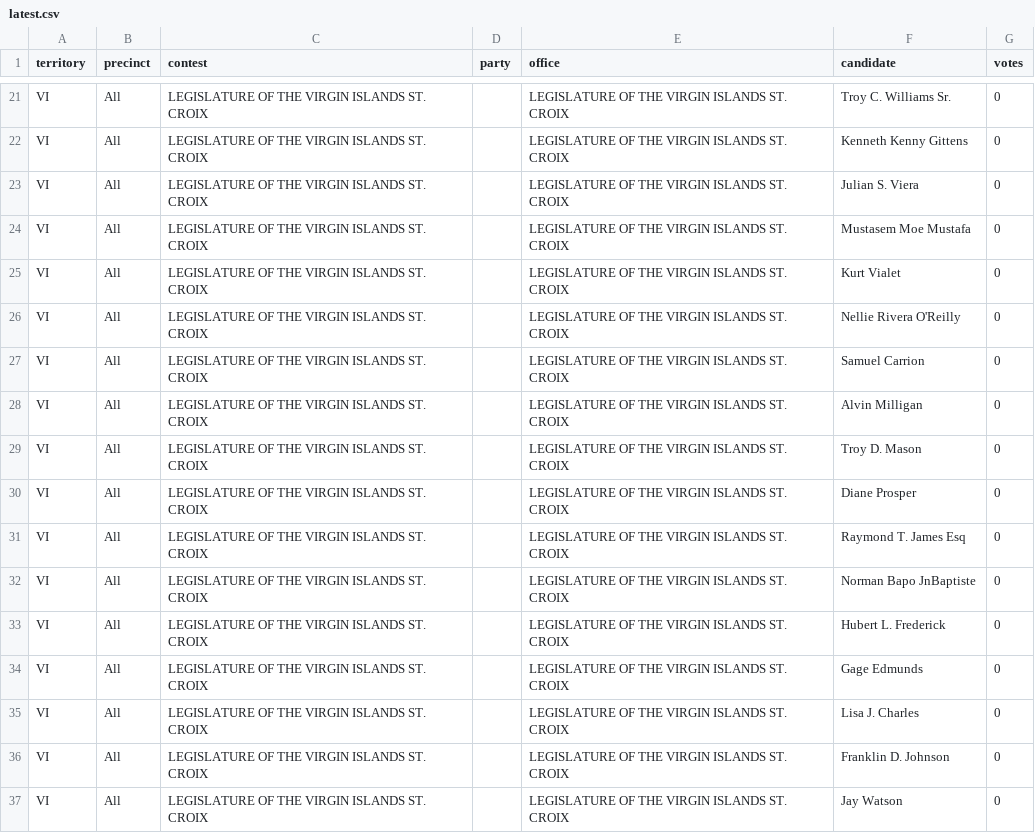
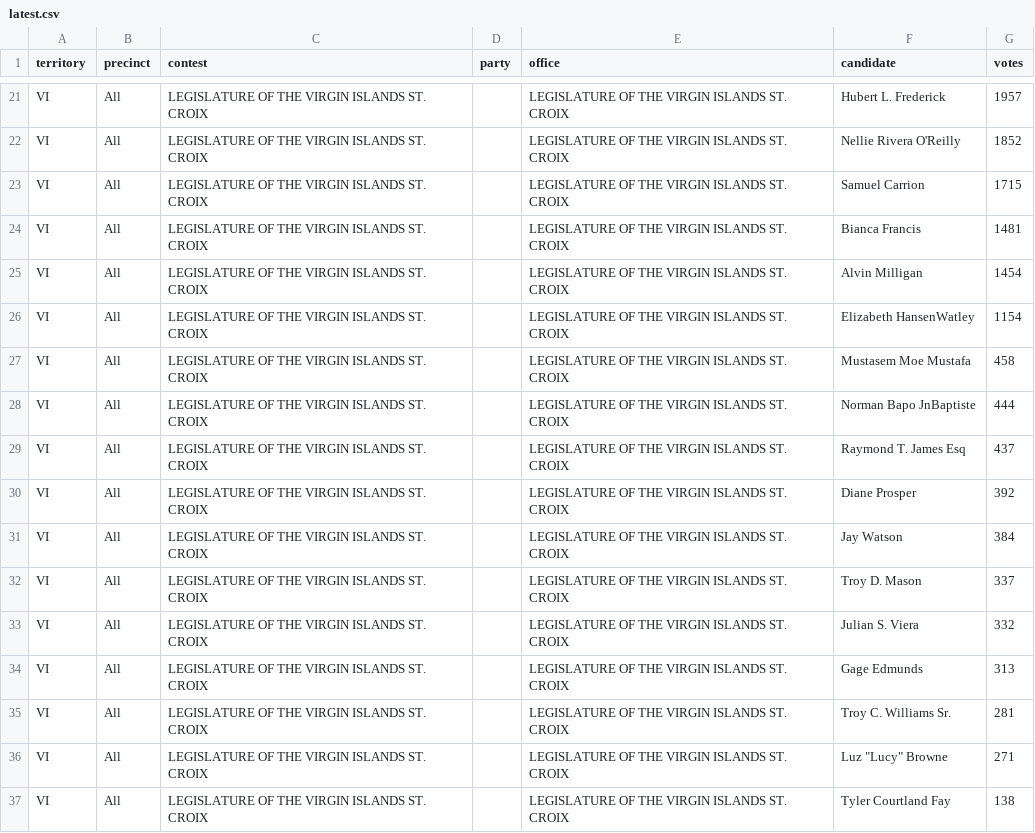
Before and after one commit to contextofislands/2026-territory-election-results, a CSV file: data/us-virgin-islands/latest.csv, drawn as a sheet; only a part is shown, gaps mark what is left out; the diff covers the shown part only; the diff names each change by its address in the sheet, - before the commit and + after, or states it on an @@ line.

```diff
--- a/data/us-virgin-islands/latest.csv
+++ b/data/us-virgin-islands/latest.csv
-F21 (candidate): Troy C. Williams Sr.
+F21 (candidate): Hubert L. Frederick
-G21 (votes): 0
+G21 (votes): 1957
-F22 (candidate): Kenneth Kenny Gittens
+F22 (candidate): Nellie Rivera O'Reilly
-G22 (votes): 0
+G22 (votes): 1852
-F23 (candidate): Julian S. Viera
+F23 (candidate): Samuel Carrion
-G23 (votes): 0
+G23 (votes): 1715
-F24 (candidate): Mustasem Moe Mustafa
+F24 (candidate): Bianca Francis
-G24 (votes): 0
+G24 (votes): 1481
-F25 (candidate): Kurt Vialet
+F25 (candidate): Alvin Milligan
-G25 (votes): 0
+G25 (votes): 1454
-F26 (candidate): Nellie Rivera O'Reilly
+F26 (candidate): Elizabeth HansenWatley
-G26 (votes): 0
+G26 (votes): 1154
-F27 (candidate): Samuel Carrion
+F27 (candidate): Mustasem Moe Mustafa
-G27 (votes): 0
+G27 (votes): 458
-F28 (candidate): Alvin Milligan
+F28 (candidate): Norman Bapo JnBaptiste
-G28 (votes): 0
+G28 (votes): 444
-F29 (candidate): Troy D. Mason
+F29 (candidate): Raymond T. James Esq
-G29 (votes): 0
+G29 (votes): 437
-G30 (votes): 0
+G30 (votes): 392
-F31 (candidate): Raymond T. James Esq
+F31 (candidate): Jay Watson
-G31 (votes): 0
+G31 (votes): 384
-F32 (candidate): Norman Bapo JnBaptiste
+F32 (candidate): Troy D. Mason
-G32 (votes): 0
+G32 (votes): 337
-F33 (candidate): Hubert L. Frederick
+F33 (candidate): Julian S. Viera
-G33 (votes): 0
+G33 (votes): 332
-G34 (votes): 0
+G34 (votes): 313
-F35 (candidate): Lisa J. Charles
+F35 (candidate): Troy C. Williams Sr.
-G35 (votes): 0
+G35 (votes): 281
-F36 (candidate): Franklin D. Johnson
+F36 (candidate): Luz "Lucy" Browne
-G36 (votes): 0
+G36 (votes): 271
-F37 (candidate): Jay Watson
+F37 (candidate): Tyler Courtland Fay
-G37 (votes): 0
+G37 (votes): 138
```
Also changed, not shown: 107 edited cells elsewhere in this file.
